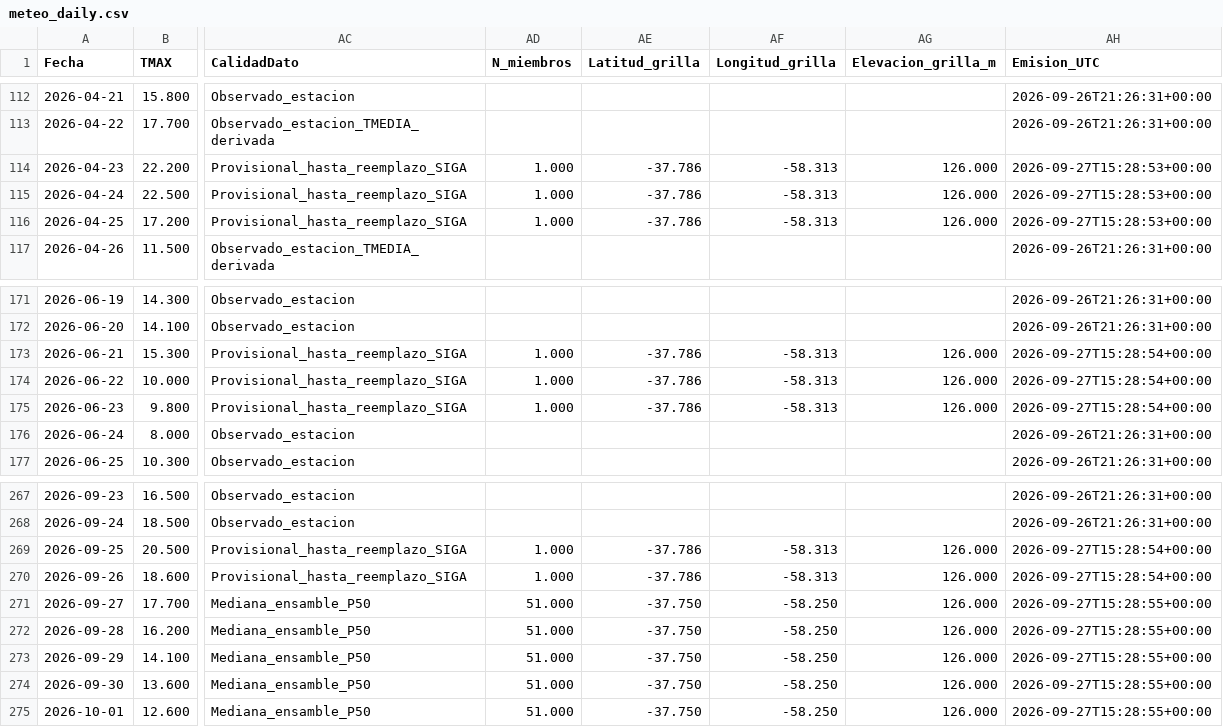
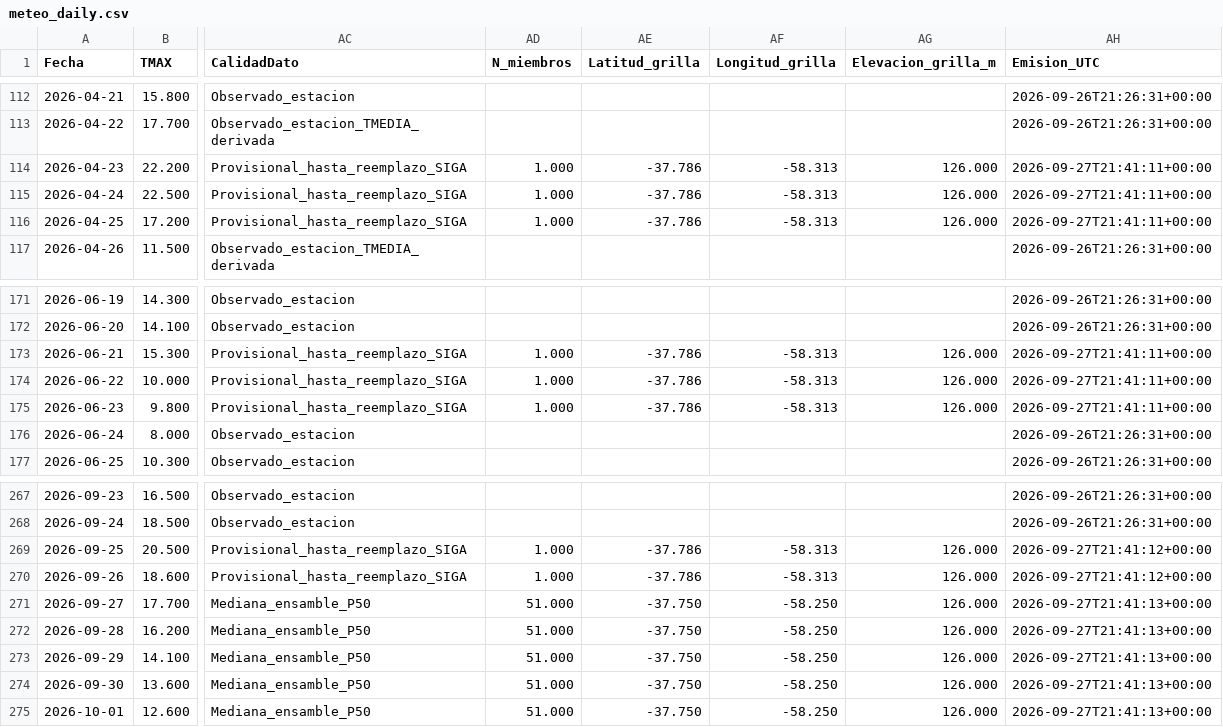
Before and after one commit to PREDWEEM/LOLIUM_BAL2026, a CSV file: meteo_daily.csv, drawn as a sheet; only a part is shown, gaps mark what is left out; the diff names each change by its address in the sheet, - before the commit and + after, or states it on an @@ line.

```diff
--- a/meteo_daily.csv
+++ b/meteo_daily.csv
-AH114:AH116 (Emision_UTC): 2026-09-27T15:28:53+00:00
+AH114:AH116 (Emision_UTC): 2026-09-27T21:41:11+00:00
-AH173:AH175 (Emision_UTC): 2026-09-27T15:28:54+00:00
+AH173:AH175 (Emision_UTC): 2026-09-27T21:41:11+00:00
-AH269:AH270 (Emision_UTC): 2026-09-27T15:28:54+00:00
+AH269:AH270 (Emision_UTC): 2026-09-27T21:41:12+00:00
-AH271:AH275 (Emision_UTC): 2026-09-27T15:28:55+00:00
+AH271:AH275 (Emision_UTC): 2026-09-27T21:41:13+00:00
```
Also changed, not shown: 2 other files.
